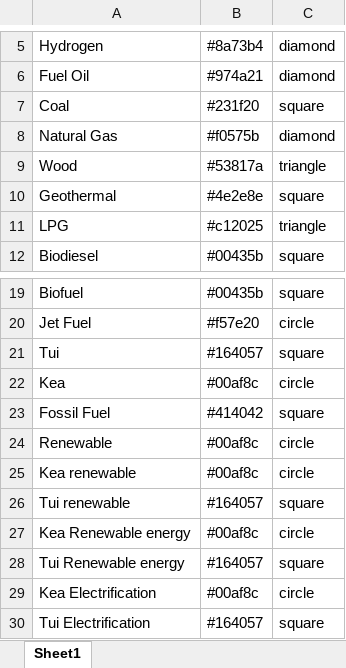
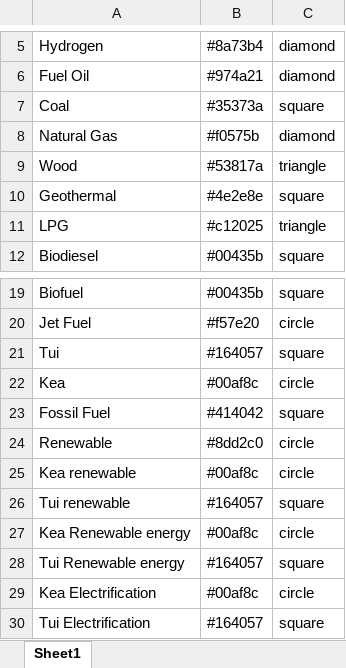
Before and after one commit to EECA-NZ/TIMES-NZ-Visualisation, an Excel workbook: TIMES_shiny/data_cleaning/Schema_colors.xlsx, sheet Sheet1, drawn as a sheet; only a part is shown, gaps mark what is left out; values as stored, in another font and other column widths than the file's, no borders; the diff names each change by its address in the sheet, - before the commit and + after, or states it on an @@ line.

```diff
--- a/TIMES_shiny/data_cleaning/Schema_colors.xlsx (sheet Sheet1)
+++ b/TIMES_shiny/data_cleaning/Schema_colors.xlsx (sheet Sheet1)
-B7: #231f20
+B7: #35373a
-B24: #00af8c
+B24: #8dd2c0
```
Also changed, not shown: TIMES_shiny/data_cleaning/Schema.xlsx, 5 other files.
